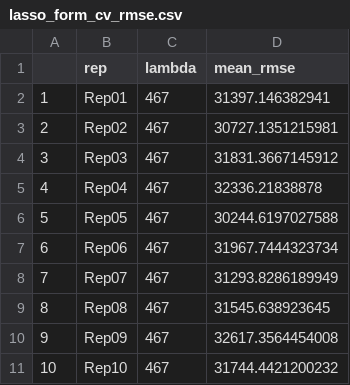
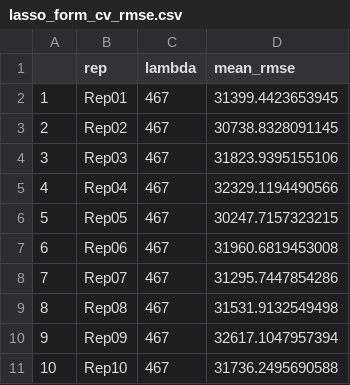
Before and after one commit to libryan1/ames_housing_prices_libryan1, a CSV file: Data/lasso_form_cv_rmse.csv, drawn as a sheet.

Commit message:
Updated code, added full environment data

```diff
--- a/Data/lasso_form_cv_rmse.csv
+++ b/Data/lasso_form_cv_rmse.csv
@@ -1,11 +1,11 @@
 "","rep","lambda","mean_rmse"
-"1","Rep01",467,31397.146382941
-"2","Rep02",467,30727.1351215981
-"3","Rep03",467,31831.3667145912
-"4","Rep04",467,32336.21838878
-"5","Rep05",467,30244.6197027588
-"6","Rep06",467,31967.7444323734
-"7","Rep07",467,31293.8286189949
-"8","Rep08",467,31545.638923645
-"9","Rep09",467,32617.3564454008
-"10","Rep10",467,31744.4421200232
+"1","Rep01",467,31399.4423653945
+"2","Rep02",467,30738.8328091145
+"3","Rep03",467,31823.9395155106
+"4","Rep04",467,32329.1194490566
+"5","Rep05",467,30247.7157323215
+"6","Rep06",467,31960.6819453008
+"7","Rep07",467,31295.7447854286
+"8","Rep08",467,31531.9132549498
+"9","Rep09",467,32617.1047957394
+"10","Rep10",467,31736.2495690588
```
Also changed, not shown: Data/boost_form_cv_rmse.csv, Data/elastic_form_cv_rmse.csv, 16 other files.
